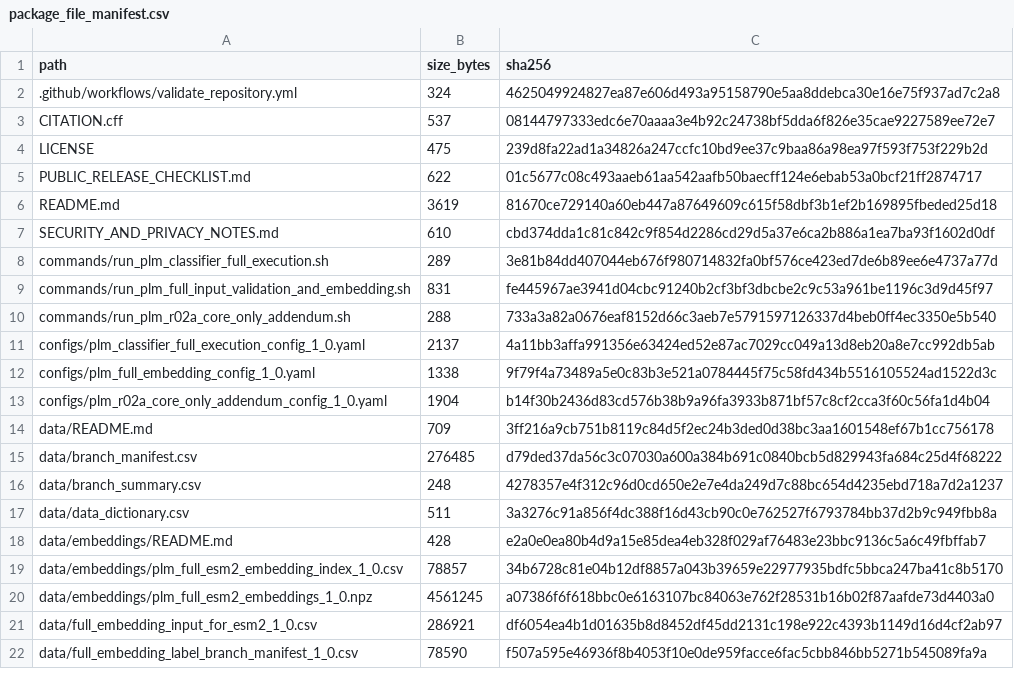
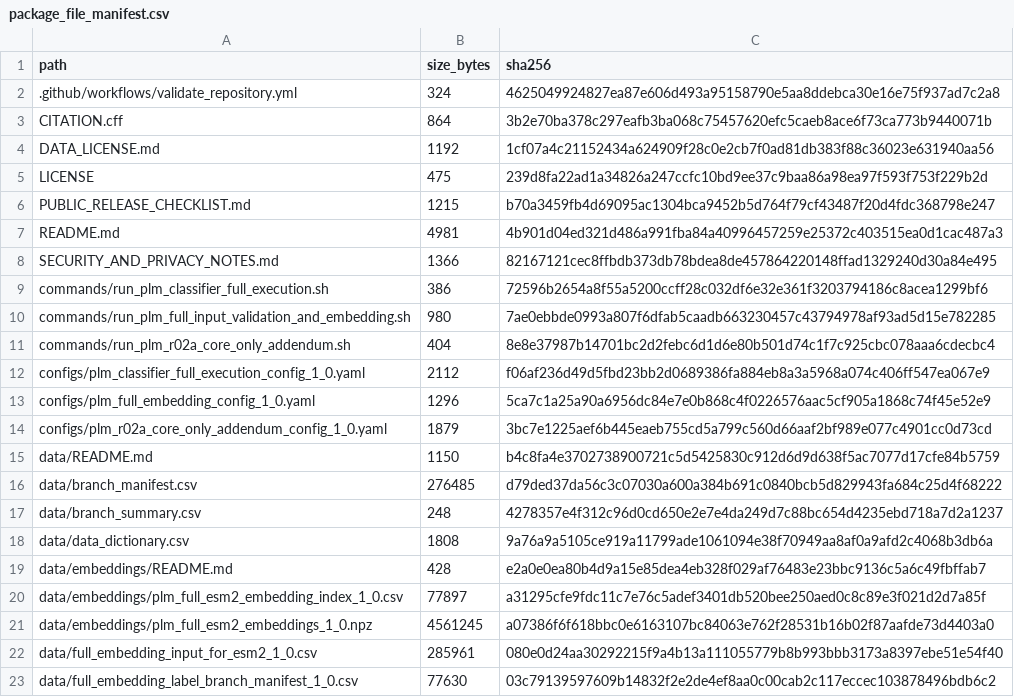
Before and after one commit to hjk-l908/idaop-benchmarking-framework, a CSV file: metadata/package_file_manifest.csv, drawn as a sheet; only a part is shown; the diff covers the shown part only.

```diff
--- a/metadata/package_file_manifest.csv
+++ b/metadata/package_file_manifest.csv
@@ -2,21 +2,22 @@ path,size_bytes,sha256
 .github/workflows/validate_repository.yml,324,4625049924827ea87e606d493a95158790e5aa8ddebca30e16e75f937ad7c2a8
-CITATION.cff,537,08144797333edc6e70aaaa3e4b92c24738bf5dda6f826e35cae9227589ee72e7
+CITATION.cff,864,3b2e70ba378c297eafb3ba068c75457620efc5caeb8ace6f73ca773b9440071b
+DATA_LICENSE.md,1192,1cf07a4c21152434a624909f28c0e2cb7f0ad81db383f88c36023e631940aa56
 LICENSE,475,239d8fa22ad1a34826a247ccfc10bd9ee37c9baa86a98ea97f593f753f229b2d
-PUBLIC_RELEASE_CHECKLIST.md,622,01c5677c08c493aaeb61aa542aafb50baecff124e6ebab53a0bcf21ff2874717
-README.md,3619,81670ce729140a60eb447a87649609c615f58dbf3b1ef2b169895fbeded25d18
-SECURITY_AND_PRIVACY_NOTES.md,610,cbd374dda1c81c842c9f854d2286cd29d5a37e6ca2b886a1ea7ba93f1602d0df
-commands/run_plm_classifier_full_execution.sh,289,3e81b84dd407044eb676f980714832fa0bf576ce423ed7de6b89ee6e4737a77d
-commands/run_plm_full_input_validation_and_embedding.sh,831,fe445967ae3941d04cbc91240b2cf3bf3dbcbe2c9c53a961be1196c3d9d45f97
-commands/run_plm_r02a_core_only_addendum.sh,288,733a3a82a0676eaf8152d66c3aeb7e5791597126337d4beb0ff4ec3350e5b540
-configs/plm_classifier_full_execution_config_1_0.yaml,2137,4a11bb3affa991356e63424ed52e87ac7029cc049a13d8eb20a8e7cc992db5ab
-configs/plm_full_embedding_config_1_0.yaml,1338,9f79f4a73489a5e0c83b3e521a0784445f75c58fd434b5516105524ad1522d3c
-configs/plm_r02a_core_only_addendum_config_1_0.yaml,1904,b14f30b2436d83cd576b38b9a96fa3933b871bf57c8cf2cca3f60c56fa1d4b04
-data/README.md,709,3ff216a9cb751b8119c84d5f2ec24b3ded0d38bc3aa1601548ef67b1cc756178
+PUBLIC_RELEASE_CHECKLIST.md,1215,b70a3459fb4d69095ac1304bca9452b5d764f79cf43487f20d4fdc368798e247
+README.md,4981,4b901d04ed321d486a991fba84a40996457259e25372c403515ea0d1cac487a3
+SECURITY_AND_PRIVACY_NOTES.md,1366,82167121cec8ffbdb373db78bdea8de457864220148ffad1329240d30a84e495
+commands/run_plm_classifier_full_execution.sh,386,72596b2654a8f55a5200ccff28c032df6e32e361f3203794186c8acea1299bf6
+commands/run_plm_full_input_validation_and_embedding.sh,980,7ae0ebbde0993a807f6dfab5caadb663230457c43794978af93ad5d15e782285
+commands/run_plm_r02a_core_only_addendum.sh,404,8e8e37987b14701bc2d2febc6d1d6e80b501d74c1f7c925cbc078aaa6cdecbc4
+configs/plm_classifier_full_execution_config_1_0.yaml,2112,f06af236d49d5fbd23bb2d0689386fa884eb8a3a5968a074c406ff547ea067e9
+configs/plm_full_embedding_config_1_0.yaml,1296,5ca7c1a25a90a6956dc84e7e0b868c4f0226576aac5cf905a1868c74f45e52e9
+configs/plm_r02a_core_only_addendum_config_1_0.yaml,1879,3bc7e1225aef6b445eaeb755cd5a799c560d66aaf2bf989e077c4901cc0d73cd
+data/README.md,1150,b4c8fa4e3702738900721c5d5425830c912d6d9d638f5ac7077d17cfe84b5759
 data/branch_manifest.csv,276485,d79ded37da56c3c07030a600a384b691c0840bcb5d829943fa684c25d4f68222
 data/branch_summary.csv,248,4278357e4f312c96d0cd650e2e7e4da249d7c88bc654d4235ebd718a7d2a1237
-data/data_dictionary.csv,511,3a3276c91a856f4dc388f16d43cb90c0e762527f6793784bb37d2b9c949fbb8a
+data/data_dictionary.csv,1808,9a76a9a5105ce919a11799ade1061094e38f70949aa8af0a9afd2c4068b3db6a
 data/embeddings/README.md,428,e2a0e0ea80b4d9a15e85dea4eb328f029af76483e23bbc9136c5a6c49fbffab7
-data/embeddings/plm_full_esm2_embedding_index_1_0.csv,78857,34b6728c81e04b12df8857a043b39659e22977935bdfc5bbca247ba41c8b5170
+data/embeddings/plm_full_esm2_embedding_index_1_0.csv,77897,a31295cfe9fdc11c7e76c5adef3401db520bee250aed0c8c89e3f021d2d7a85f
 data/embeddings/plm_full_esm2_embeddings_1_0.npz,4561245,a07386f6f618bbc0e6163107bc84063e762f28531b16b02f87aafde73d4403a0
-data/full_embedding_input_for_esm2_1_0.csv,286921,df6054ea4b1d01635b8d8452df45dd2131c198e922c4393b1149d16d4cf2ab97
-data/full_embedding_label_branch_manifest_1_0.csv,78590,f507a595e46936f8b4053f10e0de959facce6fac5cbb846bb5271b545089fa9a
+data/full_embedding_input_for_esm2_1_0.csv,285961,080e0d24aa30292215f9a4b13a111055779b8b993bbb3173a8397ebe51e54f40
+data/full_embedding_label_branch_manifest_1_0.csv,77630,03c79139597609b14832f2e2de4ef8aa0c00cab2c117eccec103878496bdb6c2
```
Also changed, not shown: 37 added rows and 44 edited cells elsewhere in this file, data/data_dictionary.csv, supplementary/reproducibility_and_supplementary_materials_map_original_1_0.csv, 46 other files.
